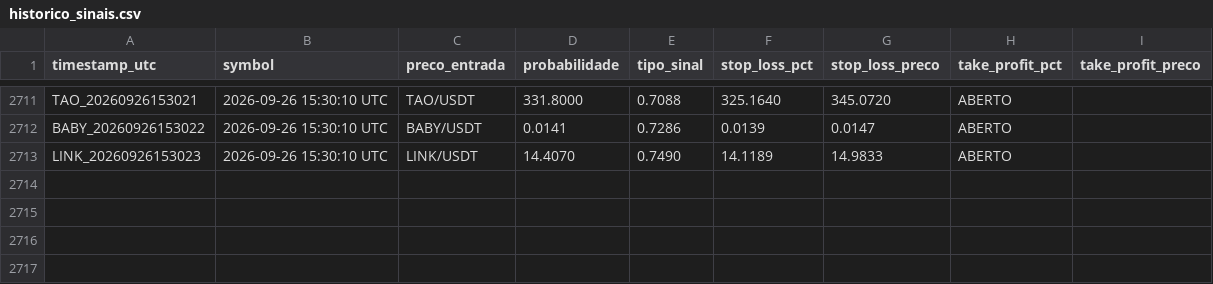
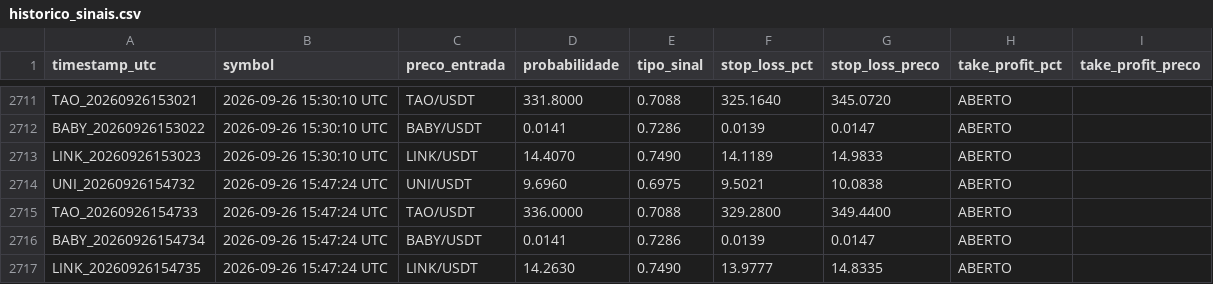
Before and after one commit to LucasRochaG/bot-cripto-ia, a CSV file: historico_sinais.csv, drawn as a sheet; only a part is shown, gaps mark what is left out; the diff names each change by its address in the sheet, - before the commit and + after, or states it on an @@ line.

```diff
--- a/historico_sinais.csv
+++ b/historico_sinais.csv
+row 2714: UNI_20260926154732 | 2026-09-26 15:47:24 UTC | UNI/USDT | 9.6960 | 0.6975 | 9.5021 | 10.0838 | ABERTO
+row 2715: TAO_20260926154733 | 2026-09-26 15:47:24 UTC | TAO/USDT | 336.0000 | 0.7088 | 329.2800 | 349.4400 | ABERTO
+row 2716: BABY_20260926154734 | 2026-09-26 15:47:24 UTC | BABY/USDT | 0.0141 | 0.7286 | 0.0139 | 0.0147 | ABERTO
+row 2717: LINK_20260926154735 | 2026-09-26 15:47:24 UTC | LINK/USDT | 14.2630 | 0.7490 | 13.9777 | 14.8335 | ABERTO
```
